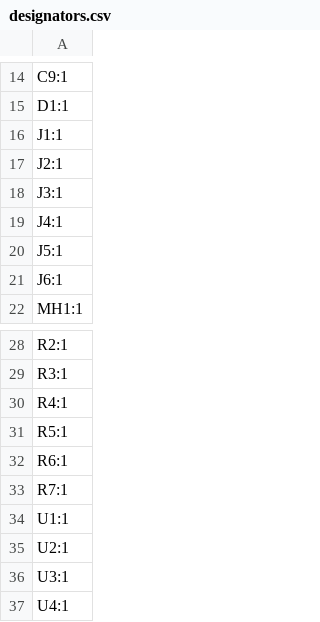
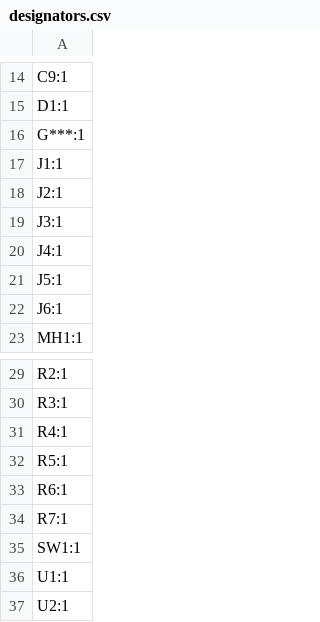
Before and after one commit to avycado13/avyduino, a CSV file: production/designators.csv, drawn as a sheet; only a part is shown, gaps mark what is left out; the shorter side is filled out with more unchanged rows.

```diff
--- a/production/designators.csv
+++ b/production/designators.csv
@@ -15,2 +15,3 @@ C9:1
 D1:1
+G***:1
 J1:1
@@ -33,2 +34,3 @@ R6:1
 R7:1
+SW1:1
 U1:1
```
Also changed, not shown: production/bom.csv, production/positions.csv, 3 other files.
